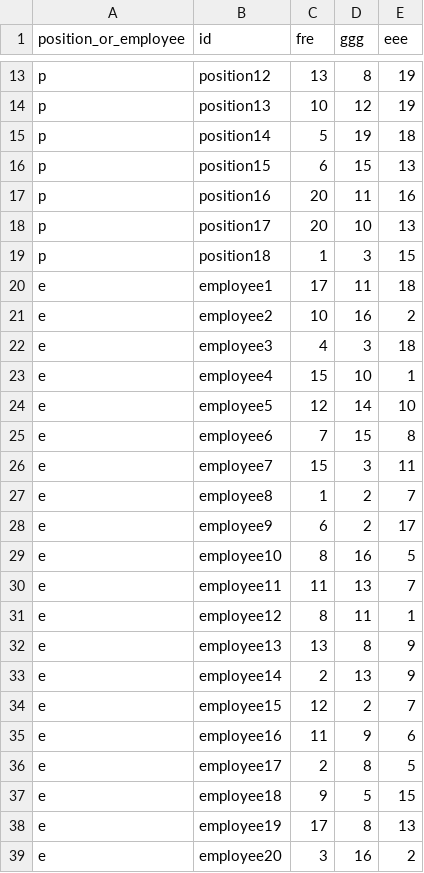
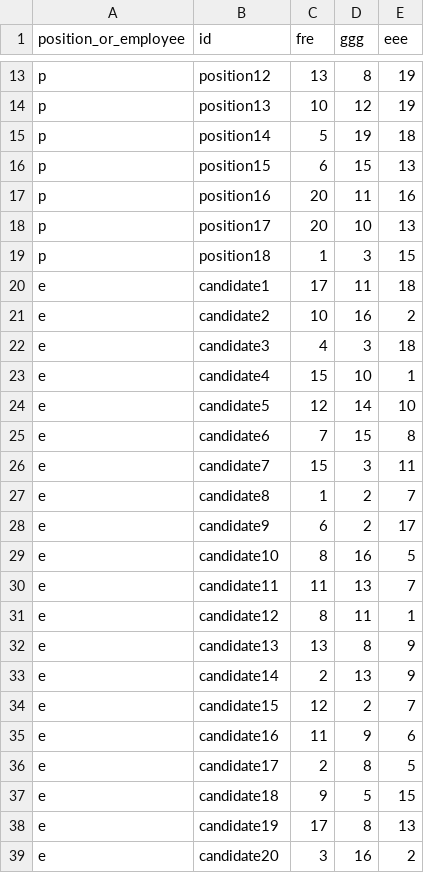
Before and after one commit to dkrivaa/appointments, a CSV file: appoint2.csv, drawn as a sheet; only a part is shown, gaps mark what is left out.

```diff
--- a/appoint2.csv
+++ b/appoint2.csv
@@ -19,21 +19,21 @@ p,position17,20,10,13
 p,position18,1,3,15
-e,employee1,17,11,18
-e,employee2,10,16,2
-e,employee3,4,3,18
-e,employee4,15,10,1
-e,employee5,12,14,10
-e,employee6,7,15,8
-e,employee7,15,3,11
-e,employee8,1,2,7
-e,employee9,6,2,17
-e,employee10,8,16,5
-e,employee11,11,13,7
-e,employee12,8,11,1
-e,employee13,13,8,9
-e,employee14,2,13,9
-e,employee15,12,2,7
-e,employee16,11,9,6
-e,employee17,2,8,5
-e,employee18,9,5,15
-e,employee19,17,8,13
-e,employee20,3,16,2
+e,candidate1,17,11,18
+e,candidate2,10,16,2
+e,candidate3,4,3,18
+e,candidate4,15,10,1
+e,candidate5,12,14,10
+e,candidate6,7,15,8
+e,candidate7,15,3,11
+e,candidate8,1,2,7
+e,candidate9,6,2,17
+e,candidate10,8,16,5
+e,candidate11,11,13,7
+e,candidate12,8,11,1
+e,candidate13,13,8,9
+e,candidate14,2,13,9
+e,candidate15,12,2,7
+e,candidate16,11,9,6
+e,candidate17,2,8,5
+e,candidate18,9,5,15
+e,candidate19,17,8,13
+e,candidate20,3,16,2
```
Also changed, not shown: big.csv, small.csv, 1 other file.
